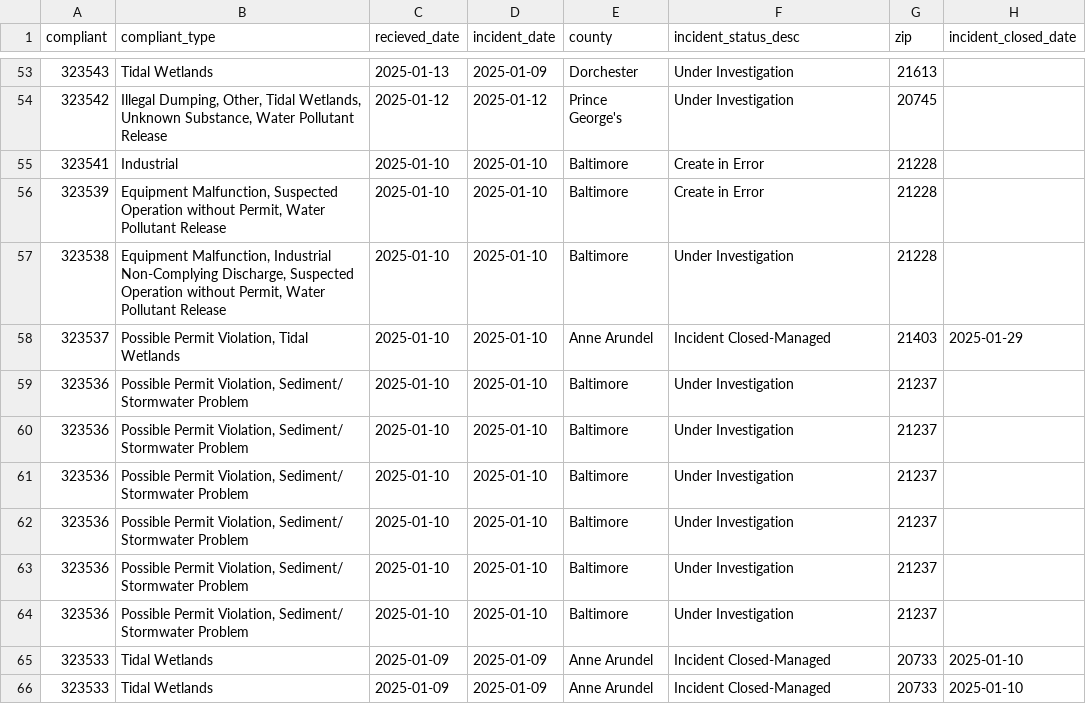
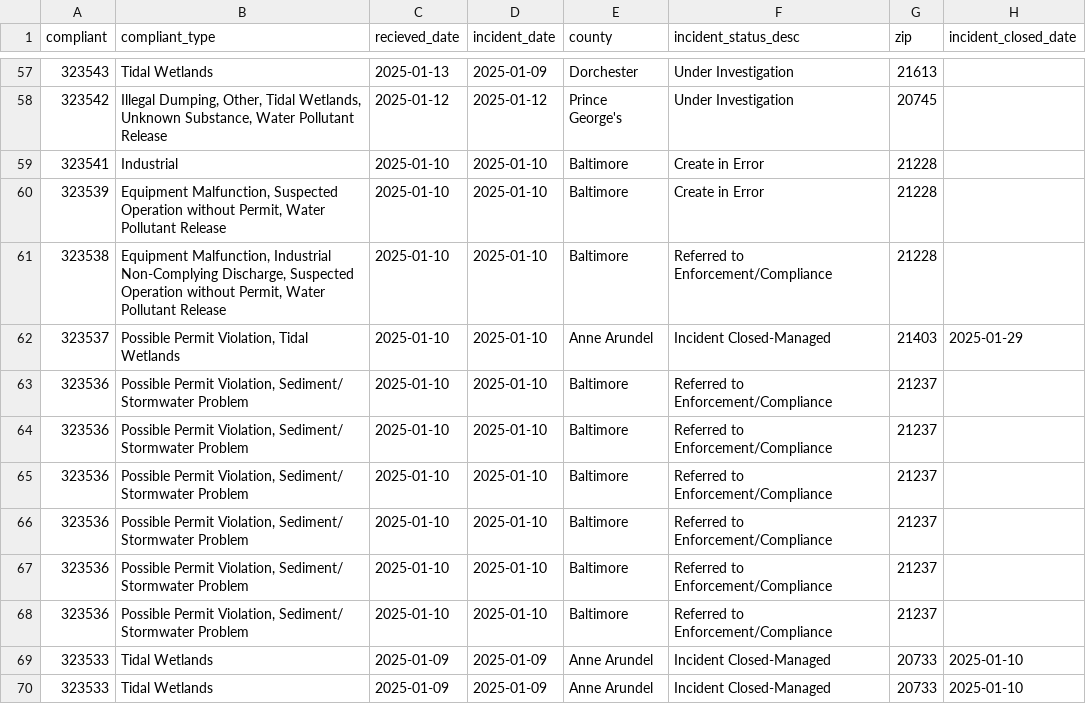
Before and after one commit to amandavhernan/enviro_complaints, a CSV file: complaints_data.csv, drawn as a sheet; only a part is shown, gaps mark what is left out; the diff covers the shown part only.

```diff
--- a/complaints_data.csv
+++ b/complaints_data.csv
@@ -56,10 +60,10 @@ compliant,compliant_type,recieved_date,incident_date,county,incident_status_desc
 323539,"Equipment Malfunction, Suspected Operation without Permit, Water Pollutant Release",2025-01-10,2025-01-10,Baltimore,Create in Error,21228,
-323538,"Equipment Malfunction, Industrial Non-Complying Discharge, Suspected Operation without Permit, Water Pollutant Release",2025-01-10,2025-01-10,Baltimore,Under Investigation,21228,
+323538,"Equipment Malfunction, Industrial Non-Complying Discharge, Suspected Operation without Permit, Water Pollutant Release",2025-01-10,2025-01-10,Baltimore,Referred to Enforcement/Compliance,21228,
 323537,"Possible Permit Violation, Tidal Wetlands",2025-01-10,2025-01-10,Anne Arundel,Incident Closed-Managed,21403,2025-01-29
-323536,"Possible Permit Violation, Sediment/ Stormwater Problem",2025-01-10,2025-01-10,Baltimore,Under Investigation,21237,
-323536,"Possible Permit Violation, Sediment/ Stormwater Problem",2025-01-10,2025-01-10,Baltimore,Under Investigation,21237,
-323536,"Possible Permit Violation, Sediment/ Stormwater Problem",2025-01-10,2025-01-10,Baltimore,Under Investigation,21237,
-323536,"Possible Permit Violation, Sediment/ Stormwater Problem",2025-01-10,2025-01-10,Baltimore,Under Investigation,21237,
-323536,"Possible Permit Violation, Sediment/ Stormwater Problem",2025-01-10,2025-01-10,Baltimore,Under Investigation,21237,
-323536,"Possible Permit Violation, Sediment/ Stormwater Problem",2025-01-10,2025-01-10,Baltimore,Under Investigation,21237,
+323536,"Possible Permit Violation, Sediment/ Stormwater Problem",2025-01-10,2025-01-10,Baltimore,Referred to Enforcement/Compliance,21237,
+323536,"Possible Permit Violation, Sediment/ Stormwater Problem",2025-01-10,2025-01-10,Baltimore,Referred to Enforcement/Compliance,21237,
+323536,"Possible Permit Violation, Sediment/ Stormwater Problem",2025-01-10,2025-01-10,Baltimore,Referred to Enforcement/Compliance,21237,
+323536,"Possible Permit Violation, Sediment/ Stormwater Problem",2025-01-10,2025-01-10,Baltimore,Referred to Enforcement/Compliance,21237,
+323536,"Possible Permit Violation, Sediment/ Stormwater Problem",2025-01-10,2025-01-10,Baltimore,Referred to Enforcement/Compliance,21237,
+323536,"Possible Permit Violation, Sediment/ Stormwater Problem",2025-01-10,2025-01-10,Baltimore,Referred to Enforcement/Compliance,21237,
 323533,Tidal Wetlands,2025-01-09,2025-01-09,Anne Arundel,Incident Closed-Managed,20733,2025-01-10
```
Also changed, not shown: 5 added rows, 5 removed rows and 4 edited cells elsewhere in this file, 1 other file.
